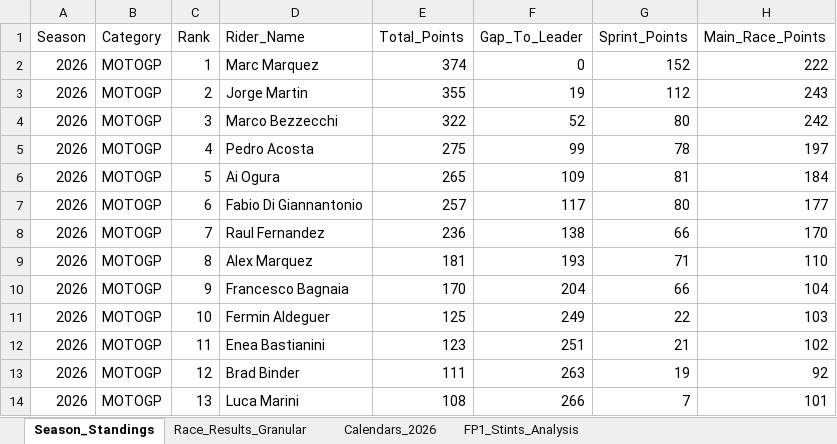
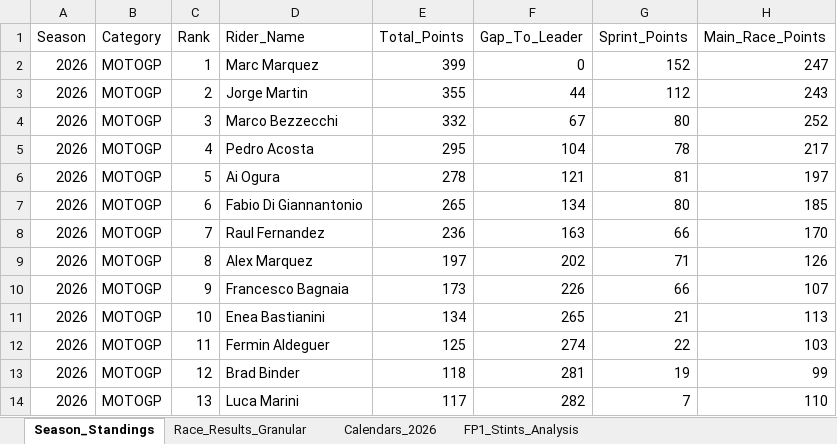
Before and after one commit to ziog2/overrevving, an Excel workbook: exports/motorsport_database_2026.xlsx, sheet Season_Standings, drawn as a sheet; only a part is shown; values as stored, in another font and other column widths than the file's, no cell formats; removed rows and columns are numbered as before the commit, all else as after; the diff covers the shown part only; the diff names each change by its address in the sheet, - before the commit and + after, or states it on an @@ line.

```diff
--- a/exports/motorsport_database_2026.xlsx (sheet Season_Standings)
+++ b/exports/motorsport_database_2026.xlsx (sheet Season_Standings)
-E2 (Total_Points): 374
+E2 (Total_Points): 399
-H2 (Main_Race_Points): 222
+H2 (Main_Race_Points): 247
-F3 (Gap_To_Leader): 19
+F3 (Gap_To_Leader): 44
-E4 (Total_Points): 322
+E4 (Total_Points): 332
-F4 (Gap_To_Leader): 52
+F4 (Gap_To_Leader): 67
-H4 (Main_Race_Points): 242
+H4 (Main_Race_Points): 252
-E5 (Total_Points): 275
+E5 (Total_Points): 295
-F5 (Gap_To_Leader): 99
+F5 (Gap_To_Leader): 104
-H5 (Main_Race_Points): 197
+H5 (Main_Race_Points): 217
-E6 (Total_Points): 265
+E6 (Total_Points): 278
-F6 (Gap_To_Leader): 109
+F6 (Gap_To_Leader): 121
-H6 (Main_Race_Points): 184
+H6 (Main_Race_Points): 197
-E7 (Total_Points): 257
+E7 (Total_Points): 265
-F7 (Gap_To_Leader): 117
+F7 (Gap_To_Leader): 134
-H7 (Main_Race_Points): 177
+H7 (Main_Race_Points): 185
-F8 (Gap_To_Leader): 138
+F8 (Gap_To_Leader): 163
-E9 (Total_Points): 181
+E9 (Total_Points): 197
-F9 (Gap_To_Leader): 193
+F9 (Gap_To_Leader): 202
-H9 (Main_Race_Points): 110
+H9 (Main_Race_Points): 126
-E10 (Total_Points): 170
+E10 (Total_Points): 173
-F10 (Gap_To_Leader): 204
+F10 (Gap_To_Leader): 226
-H10 (Main_Race_Points): 104
+H10 (Main_Race_Points): 107
+row 11: 2026 | MOTOGP | 10 | Enea Bastianini | 134 | 265 | 21 | 113
-C12 (Rank): 10
+C12 (Rank): 11
-F12 (Gap_To_Leader): 249
+F12 (Gap_To_Leader): 274
-row 12: 2026 | MOTOGP | 11 | Enea Bastianini | 123 | 251 | 21 | 102
-E13 (Total_Points): 111
+E13 (Total_Points): 118
-F13 (Gap_To_Leader): 263
+F13 (Gap_To_Leader): 281
-H13 (Main_Race_Points): 92
+H13 (Main_Race_Points): 99
-E14 (Total_Points): 108
+E14 (Total_Points): 117
-F14 (Gap_To_Leader): 266
+F14 (Gap_To_Leader): 282
-H14 (Main_Race_Points): 101
+H14 (Main_Race_Points): 110
```
Also changed, not shown: other rows of this sheet, sheet Race_Results_Granular, cell formats, 15 other files.
